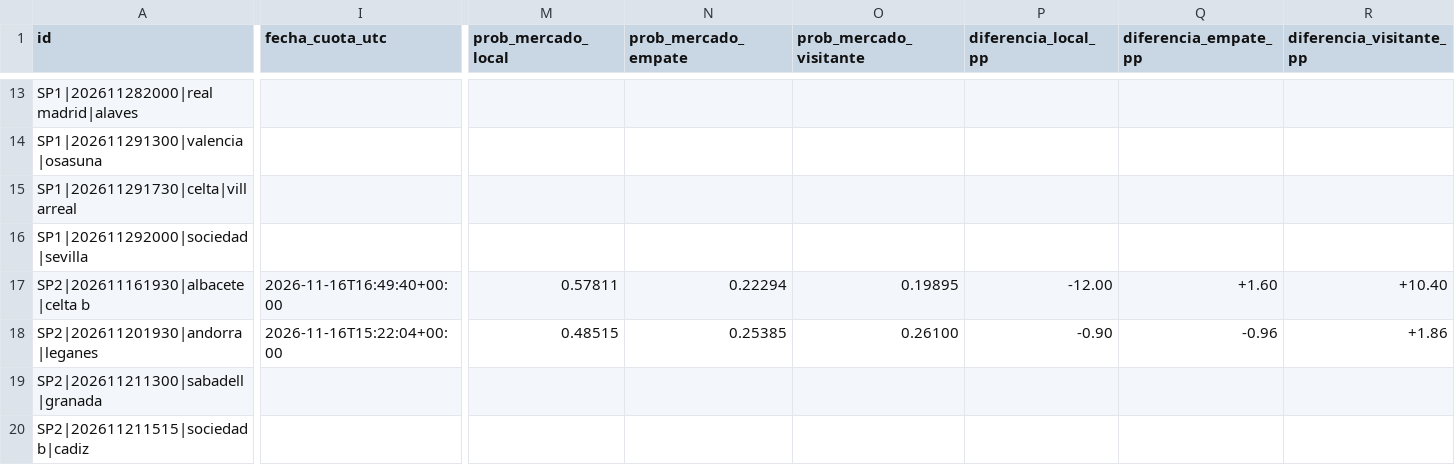
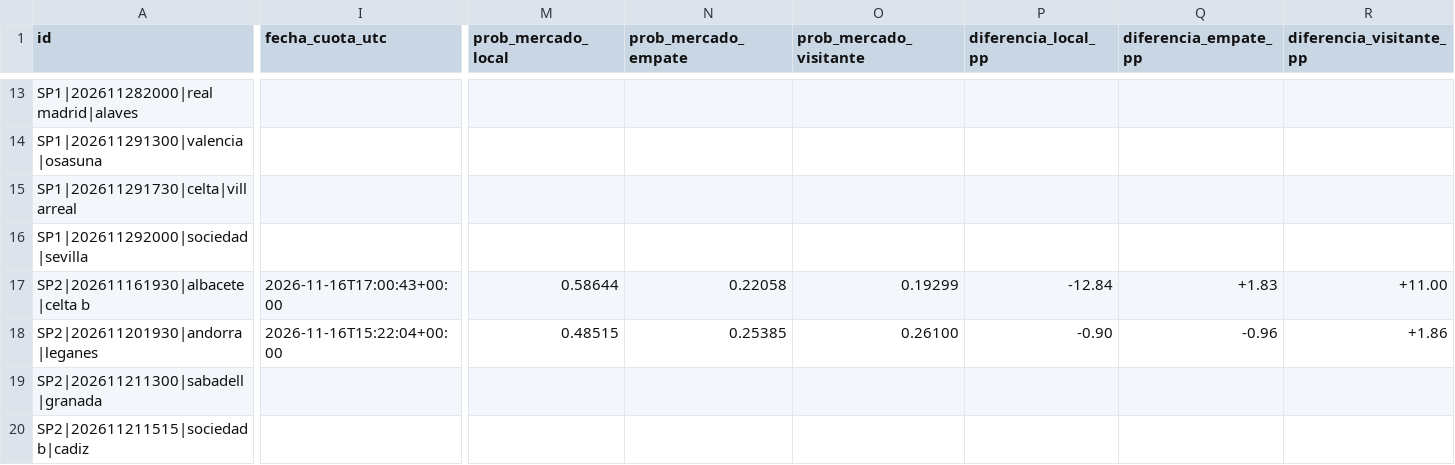
Before and after one commit to rasekes86/football-ai-lab, a CSV file: output/mercados.csv, drawn as a sheet; only a part is shown, gaps mark what is left out; the diff names each change by its address in the sheet, - before the commit and + after, or states it on an @@ line.

```diff
--- a/output/mercados.csv
+++ b/output/mercados.csv
-I17 (fecha_cuota_utc): 2026-11-16T16:49:40+00:00
+I17 (fecha_cuota_utc): 2026-11-16T17:00:43+00:00
-M17 (prob_mercado_local): 0.57811
+M17 (prob_mercado_local): 0.58644
-N17 (prob_mercado_empate): 0.22294
+N17 (prob_mercado_empate): 0.22058
-O17 (prob_mercado_visitante): 0.19895
+O17 (prob_mercado_visitante): 0.19299
-P17 (diferencia_local_pp): -12.00
+P17 (diferencia_local_pp): -12.84
-Q17 (diferencia_empate_pp): +1.60
+Q17 (diferencia_empate_pp): +1.83
-R17 (diferencia_visitante_pp): +10.40
+R17 (diferencia_visitante_pp): +11.00
```
Also changed, not shown: output/predicciones.csv, 20 other files.
